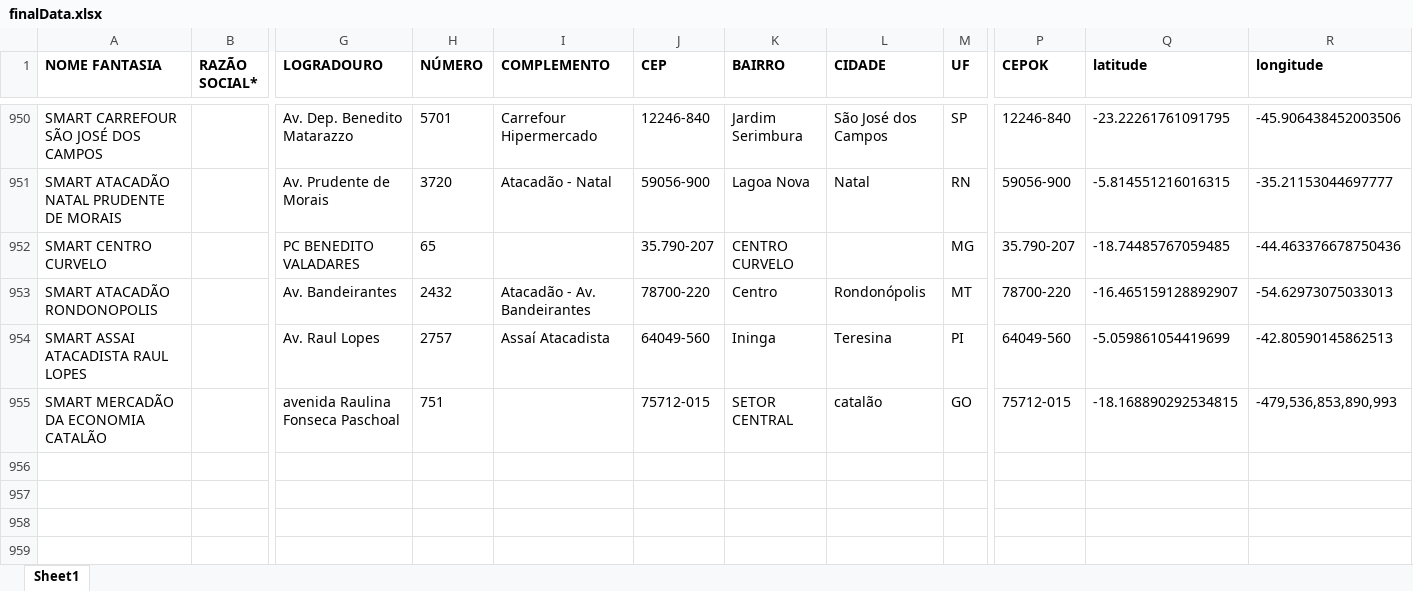
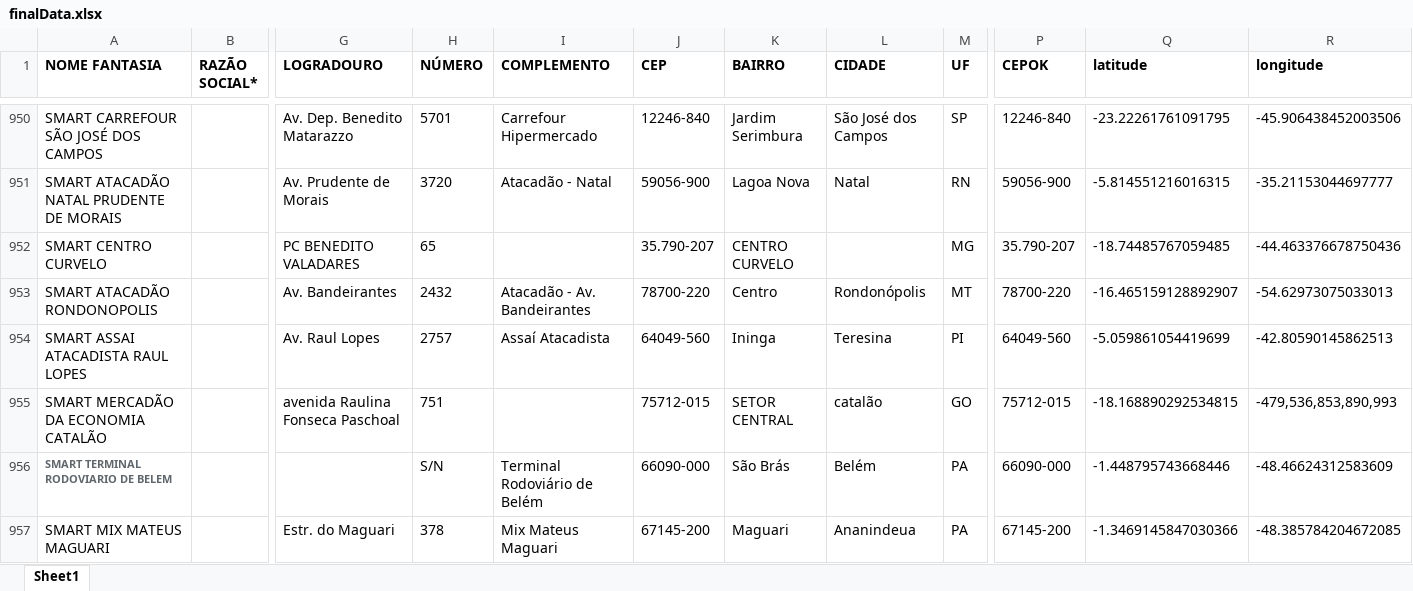
Before and after one commit to userTI10/Touti-franquias, an Excel workbook: finalData.xlsx, sheet Sheet1, drawn as a sheet; only a part is shown, gaps mark what is left out; values as stored, in another font and other column widths than the file's, no borders; rows hold the shown columns only; the diff covers the shown part only; the diff names each change by its address in the sheet, - before the commit and + after, or states it on an @@ line.

```diff
--- a/finalData.xlsx (sheet Sheet1)
+++ b/finalData.xlsx (sheet Sheet1)
+row 956: SMART TERMINAL RODOVIARIO DE BELEM |  |  | S/N | Terminal Rodoviário de Belém | 66090-000 | São Brás | Belém | PA | 66090-000 | -1.448795743668446 | -48.46624312583609
+row 957: SMART MIX MATEUS MAGUARI |  | Estr. do Maguari | 378 | Mix Mateus Maguari | 67145-200 | Maguari | Ananindeua | PA | 67145-200 | -1.3469145847030366 | -48.385784204672085
```
Also changed, not shown: 1 added row and 104 edited cells elsewhere in this sheet, 1 other file.
